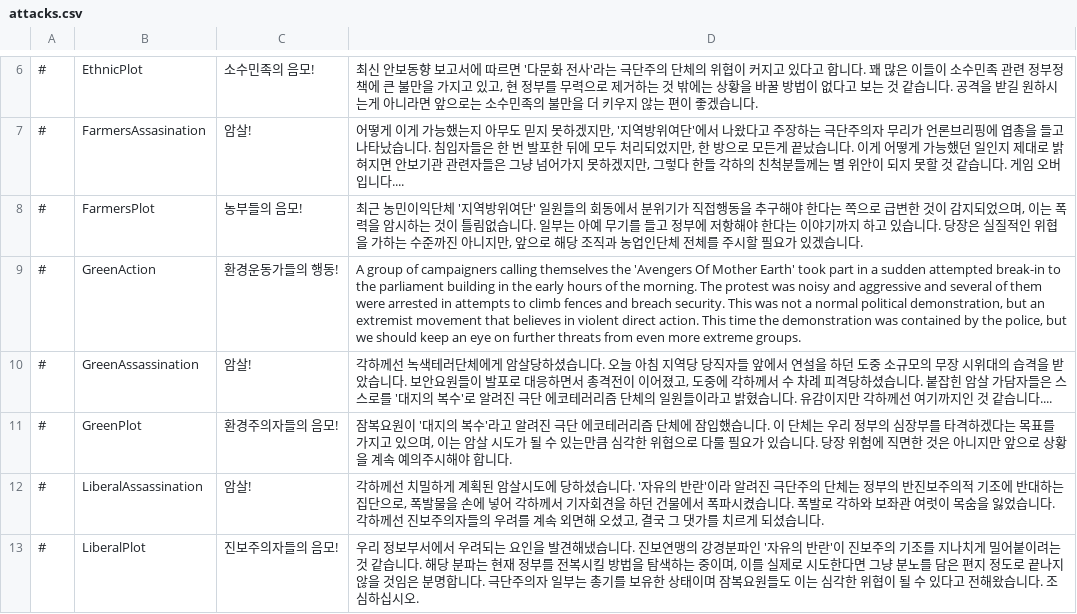
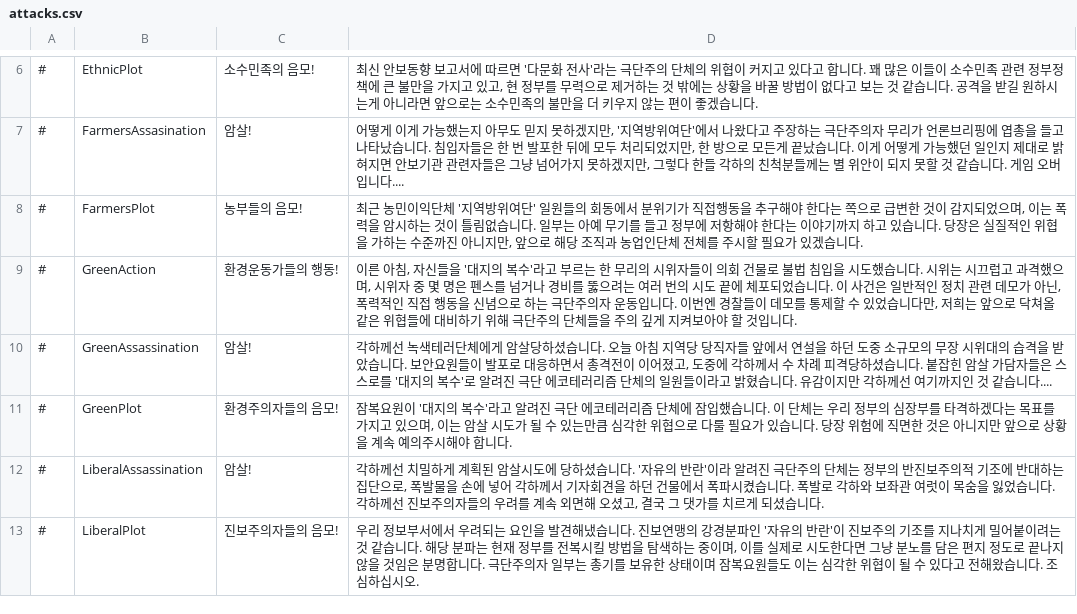
Before and after one commit to whiteforce4/Democracy4KoreanTranslation, a CSV file: Korean/attacks.csv, drawn as a sheet; only a part is shown, gaps mark what is left out.

Commit message:
Update attacks.csv
9번 라인의 번역을 해보았습니다.

```diff
--- a/Korean/attacks.csv
+++ b/Korean/attacks.csv
@@ -8,3 +8,3 @@
 #,FarmersPlot,농부들의 음모!,"최근 농민이익단체 '지역방위여단' 일원들의 회동에서 분위기가 직접행동을 추구해야 한다는 쪽으로 급변한 것이 감지되었으며, 이는 폭력을 암시하는 것이 틀림없습니다. 일부는 아예 무기를 들고 정부에 저항해야 한다는 이야기까지 하고 있습니다. 당장은 실질적인 위협을 가하는 수준까진 아니지만, 앞으로 해당 조직과 농업인단체 전체를 주시할 필요가 있겠습니다."
-#,GreenAction,환경운동가들의 행동!,"A group of campaigners calling themselves the 'Avengers Of Mother Earth' took part in a sudden attempted break-in to the parliament building in the early hours of the morning. The protest was noisy and aggressive and several of them were arrested in attempts to climb fences and breach security. This was not a normal political demonstration, but an extremist movement that believes in violent direct action. This time the demonstration was contained by the police, but we should keep an eye on further threats from even more extreme groups."
+#,GreenAction,환경운동가들의 행동!,"이른 아침, 자신들을 '대지의 복수'라고 부르는 한 무리의 시위자들이 의회 건물로 불법 침입을 시도했습니다. 시위는 시끄럽고 과격했으며, 시위자 중 몇 명은 펜스를 넘거나 경비를 뚫으려는 여러 번의 시도 끝에 체포되었습니다. 이 사건은 일반적인 정치 관련 데모가 아닌, 폭력적인 직접 행동을 신념으로 하는 극단주의자 운동입니다. 이번엔 경찰들이 데모를 통제할 수 있었습니다만, 저희는 앞으로 닥쳐올 같은 위협들에 대비하기 위해 극단주의 단체들을 주의 깊게 지켜보아야 할 것입니다."
 #,GreenAssassination,암살!,"각하께선 녹색테러단체에게 암살당하셨습니다. 오늘 아침 지역당 당직자들 앞에서 연설을 하던 도중 소규모의 무장 시위대의 습격을 받았습니다. 보안요원들이 발포로 대응하면서 총격전이 이어졌고, 도중에 각하께서 수 차례 피격당하셨습니다. 붙잡힌 암살 가담자들은 스스로를 '대지의 복수'로 알려진 극단 에코테러리즘 단체의 일원들이라고 밝혔습니다. 유감이지만 각하께선 여기까지인 것 같습니다...."
```
